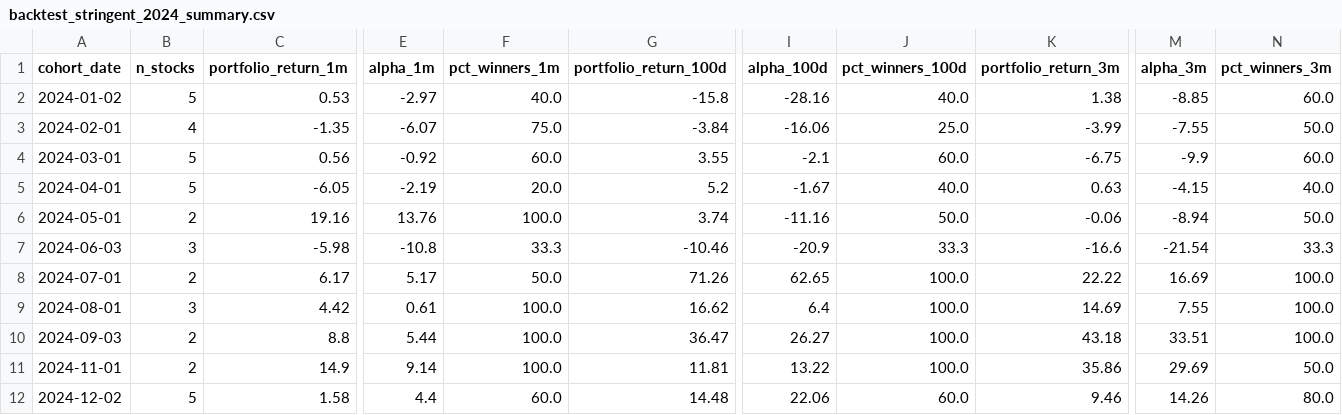
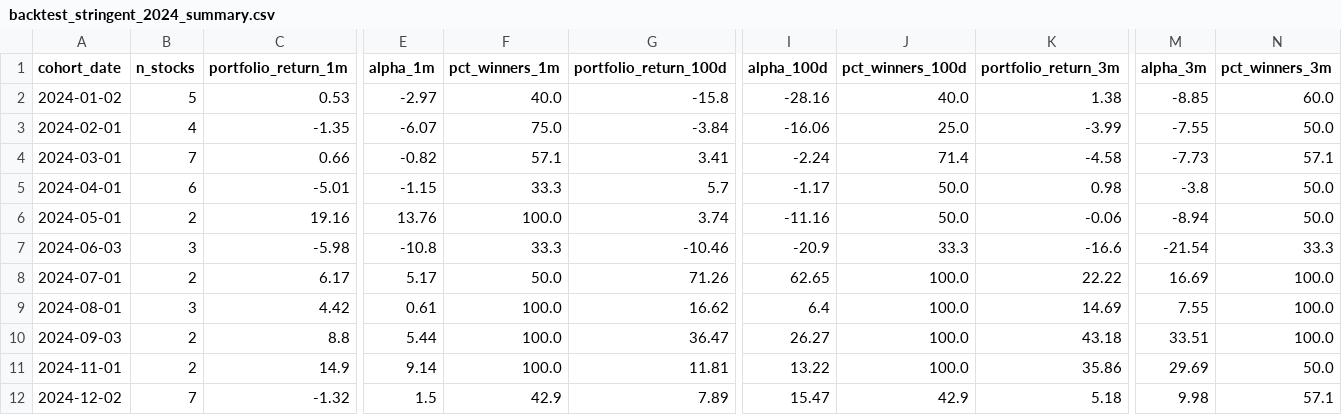
Before and after one commit to yonathanlissanu-arch/breakout-screener, a CSV file: results/backtest_stringent_2024_summary.csv, drawn as a sheet; only a part is shown, gaps mark what is left out; the diff covers the shown part only; the diff names each change by its address in the sheet, - before the commit and + after, or states it on an @@ line.

```diff
--- a/results/backtest_stringent_2024_summary.csv
+++ b/results/backtest_stringent_2024_summary.csv
-B4 (n_stocks): 5
+B4 (n_stocks): 7
-C4 (portfolio_return_1m): 0.56
+C4 (portfolio_return_1m): 0.66
-E4 (alpha_1m): -0.92
+E4 (alpha_1m): -0.82
-F4 (pct_winners_1m): 60.0
+F4 (pct_winners_1m): 57.1
-G4 (portfolio_return_100d): 3.55
+G4 (portfolio_return_100d): 3.41
-I4 (alpha_100d): -2.1
+I4 (alpha_100d): -2.24
-J4 (pct_winners_100d): 60.0
+J4 (pct_winners_100d): 71.4
-K4 (portfolio_return_3m): -6.75
+K4 (portfolio_return_3m): -4.58
-M4 (alpha_3m): -9.9
+M4 (alpha_3m): -7.73
-N4 (pct_winners_3m): 60.0
+N4 (pct_winners_3m): 57.1
-B5 (n_stocks): 5
+B5 (n_stocks): 6
-C5 (portfolio_return_1m): -6.05
+C5 (portfolio_return_1m): -5.01
-E5 (alpha_1m): -2.19
+E5 (alpha_1m): -1.15
-F5 (pct_winners_1m): 20.0
+F5 (pct_winners_1m): 33.3
-G5 (portfolio_return_100d): 5.2
+G5 (portfolio_return_100d): 5.7
-I5 (alpha_100d): -1.67
+I5 (alpha_100d): -1.17
-J5 (pct_winners_100d): 40.0
+J5 (pct_winners_100d): 50.0
-K5 (portfolio_return_3m): 0.63
+K5 (portfolio_return_3m): 0.98
-M5 (alpha_3m): -4.15
+M5 (alpha_3m): -3.8
-N5 (pct_winners_3m): 40.0
+N5 (pct_winners_3m): 50.0
-B12 (n_stocks): 5
+B12 (n_stocks): 7
-C12 (portfolio_return_1m): 1.58
+C12 (portfolio_return_1m): -1.32
-E12 (alpha_1m): 4.4
+E12 (alpha_1m): 1.5
-F12 (pct_winners_1m): 60.0
+F12 (pct_winners_1m): 42.9
-G12 (portfolio_return_100d): 14.48
+G12 (portfolio_return_100d): 7.89
-I12 (alpha_100d): 22.06
+I12 (alpha_100d): 15.47
-J12 (pct_winners_100d): 60.0
+J12 (pct_winners_100d): 42.9
-K12 (portfolio_return_3m): 9.46
+K12 (portfolio_return_3m): 5.18
-M12 (alpha_3m): 14.26
+M12 (alpha_3m): 9.98
-N12 (pct_winners_3m): 80.0
+N12 (pct_winners_3m): 57.1
```
Also changed, not shown: 18 edited cells elsewhere in this file, results/backtest_stringent_2019_detail.csv, results/backtest_stringent_2019_summary.csv, 1 other file.
